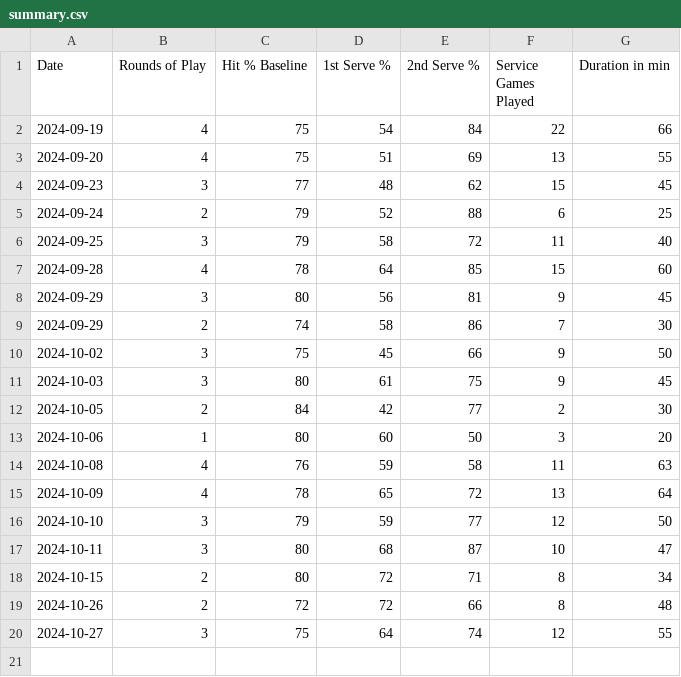
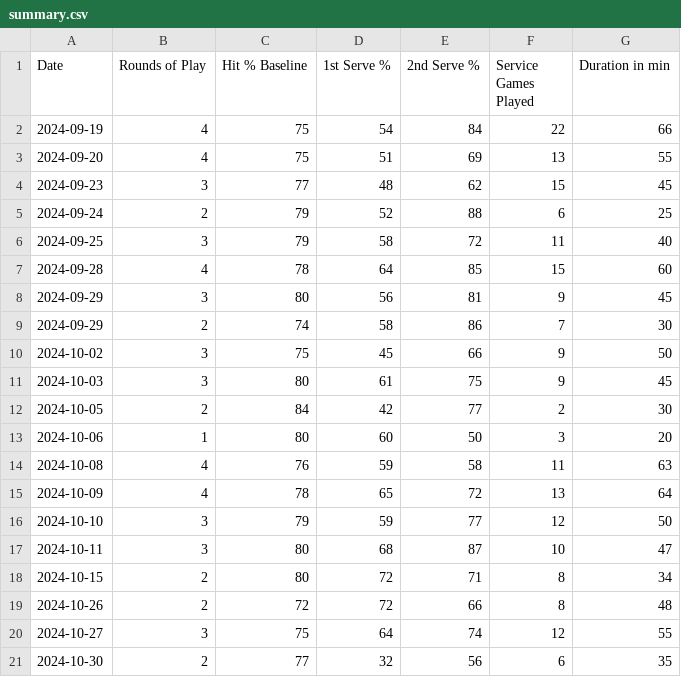
Before and after one commit to michaelwartmann/tennistracker, a CSV file: summary.csv, drawn as a sheet.

Commit message:
Update summary.csv

```diff
--- a/summary.csv
+++ b/summary.csv
@@ -20 +20,2 @@ Date,Rounds of Play,Hit % Baseline,1st Serve %,2nd Serve %,Service Games Played,
 2024-10-27,3,75,64,74,12,55
+2024-10-30,2,77,32,56,6,35
```
